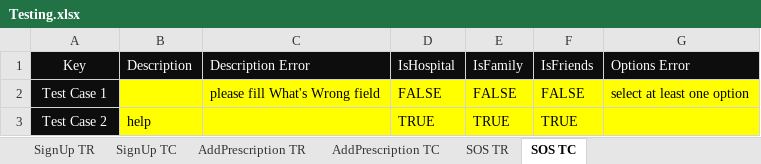
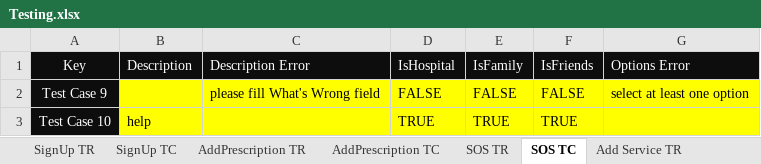
Before and after one commit to AhmedMajied/Care_Point, an Excel workbook: CarePoint/Testing/Testing.xlsx, sheet SOS TC, drawn as a sheet; values as stored, in another font and other column widths than the file's, no borders; the diff names each change by its address in the sheet, - before the commit and + after, or states it on an @@ line.

Commit message:
AddService & AddCareUnit Tests | Functions XML Documentation

```diff
--- a/CarePoint/Testing/Testing.xlsx (sheet SOS TC)
+++ b/CarePoint/Testing/Testing.xlsx (sheet SOS TC)
+sheet tab: Add Service TR
-A2 (Key): Test Case 1
+A2 (Key): Test Case 9
-A3 (Key): Test Case 2
+A3 (Key): Test Case 10
```
Also changed, not shown: sheet AddPrescription TC, other sheet tabs, CarePoint/Testing/bin/Debug/Testing.xlsx, 26 other files.
